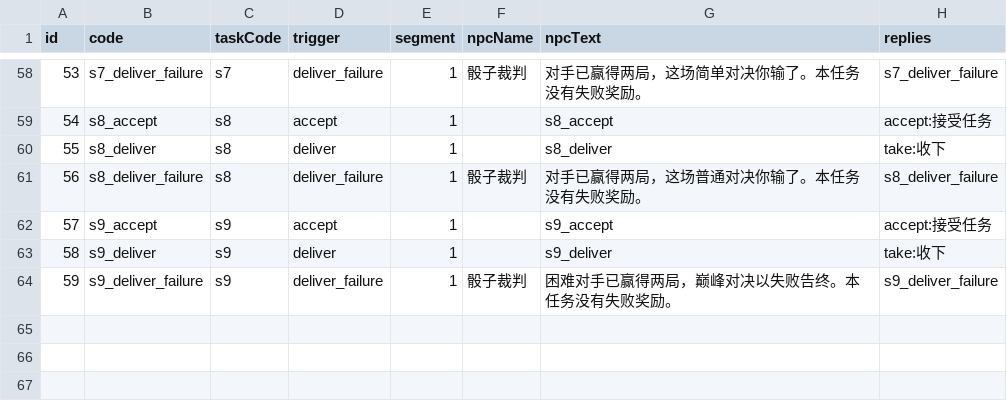
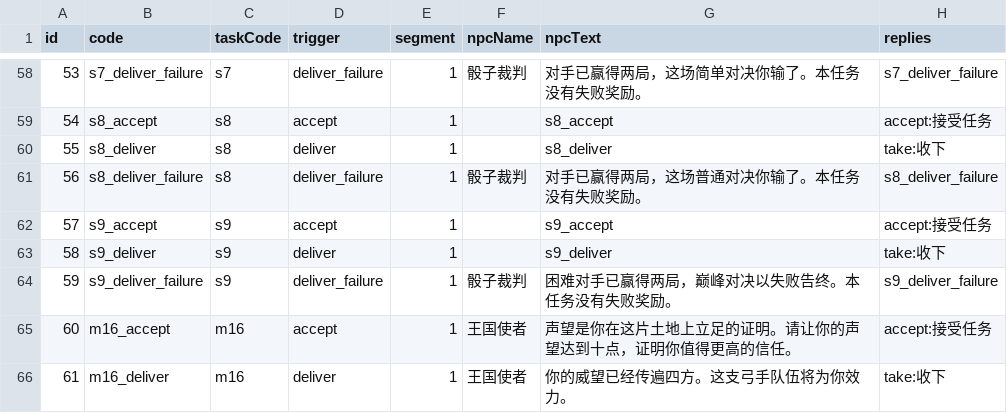
Before and after one commit to kennysli1/slg1.0, a CSV file: config/dialogues.csv, drawn as a sheet; only a part is shown, gaps mark what is left out; the diff names each change by its address in the sheet, - before the commit and + after, or states it on an @@ line.

Commit message:
feat(task): add m16 reputation quest and split story line (#300)
Co-authored-by: siyang-xu <[email protected]>

```diff
--- a/config/dialogues.csv
+++ b/config/dialogues.csv
+row 65: 60 | m16_accept | m16 | accept | 1 | 王国使者 | 声望是你在这片土地上立足的证明。请让你的声望达到十点，证明你值得更高的信任。 | accept:接受任务
+row 66: 61 | m16_deliver | m16 | deliver | 1 | 王国使者 | 你的威望已经传遍四方。这支弓手队伍将为你效力。 | take:收下
```
Also changed, not shown: config/quest_edges.csv, config/quest_effects.csv, 13 other files.
